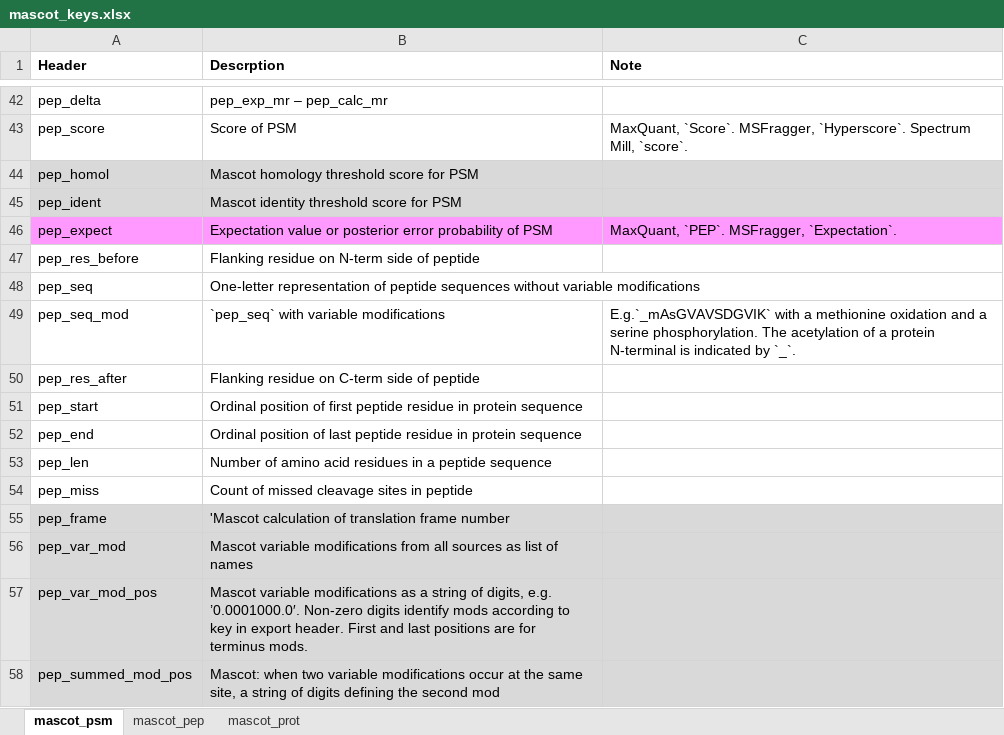
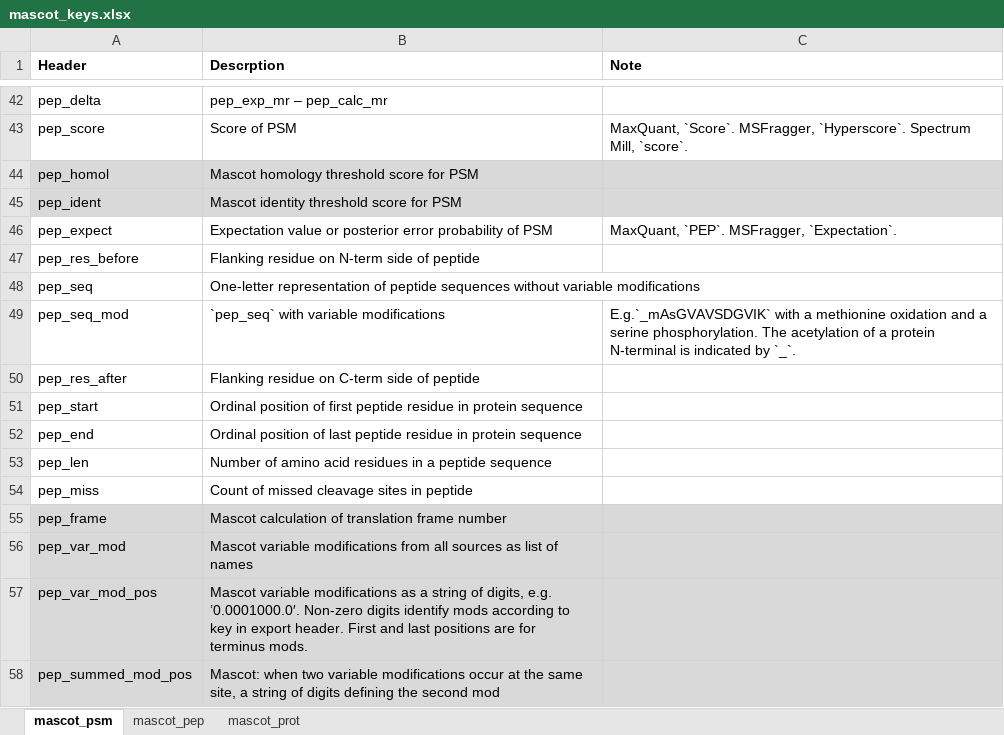
Before and after one commit to qzhang503/proteoQ, an Excel workbook: inst/extdata/mascot_keys.xlsx, sheet mascot_psm, drawn as a sheet; only a part is shown, gaps mark what is left out; values as stored, in another font and other column widths than the file's, no borders; the diff names each change by its address in the sheet, - before the commit and + after, or states it on an @@ line.

Commit message:
2022-02-09
Bugs:
- Fixed misaligned PSM column keys in README

Updates:
- Synchronized update in `?load_expts` for new examples with proteoM database searches.

```diff
--- a/inst/extdata/mascot_keys.xlsx (sheet mascot_psm)
+++ b/inst/extdata/mascot_keys.xlsx (sheet mascot_psm)
-A46:C46 fill: #FF99FF
+A46:C46 fill: none
-B55 (Descrption): 'Mascot calculation of…
+B55 (Descrption): Mascot calculation of…
```
Also changed, not shown: 10 other files.
